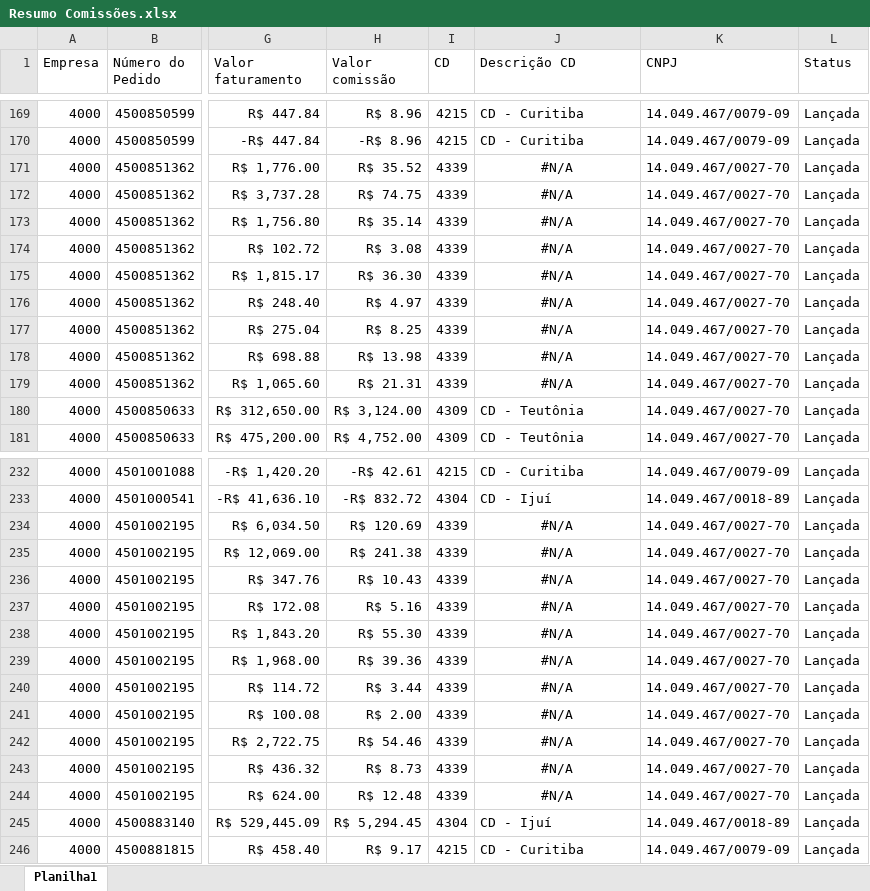
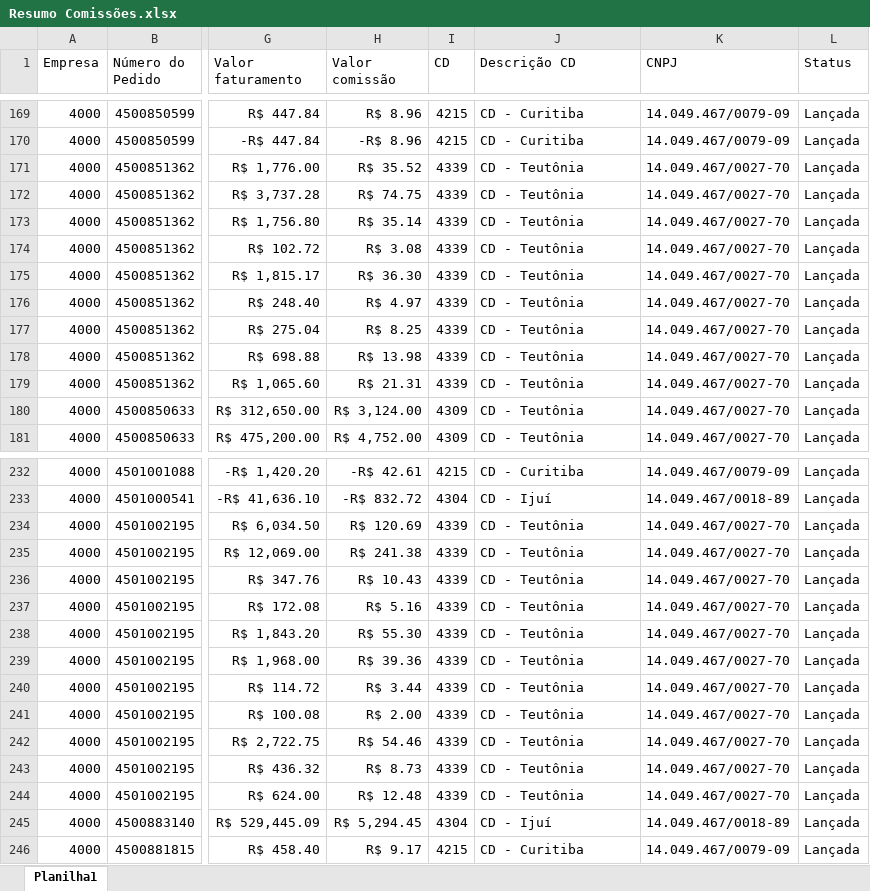
Before and after one commit to comissaofood/comissaofood.github.io, an Excel workbook: Resumo Comissões.xlsx, sheet Planilha1, drawn as a sheet; only a part is shown, gaps mark what is left out; values as stored, in another font and other column widths than the file's, no borders; the diff names each change by its address in the sheet, - before the commit and + after, or states it on an @@ line.

Commit message:
Add files via upload

```diff
--- a/Resumo Comissões.xlsx (sheet Planilha1)
+++ b/Resumo Comissões.xlsx (sheet Planilha1)
-J171:J179 (Descrição CD): #N/A
+J171:J179 (Descrição CD): CD - Teutônia
-J171:J179 alignment: center
+J171:J179 alignment: left
-J234:J244 (Descrição CD): #N/A
+J234:J244 (Descrição CD): CD - Teutônia
-J234:J244 alignment: center
+J234:J244 alignment: left
```
